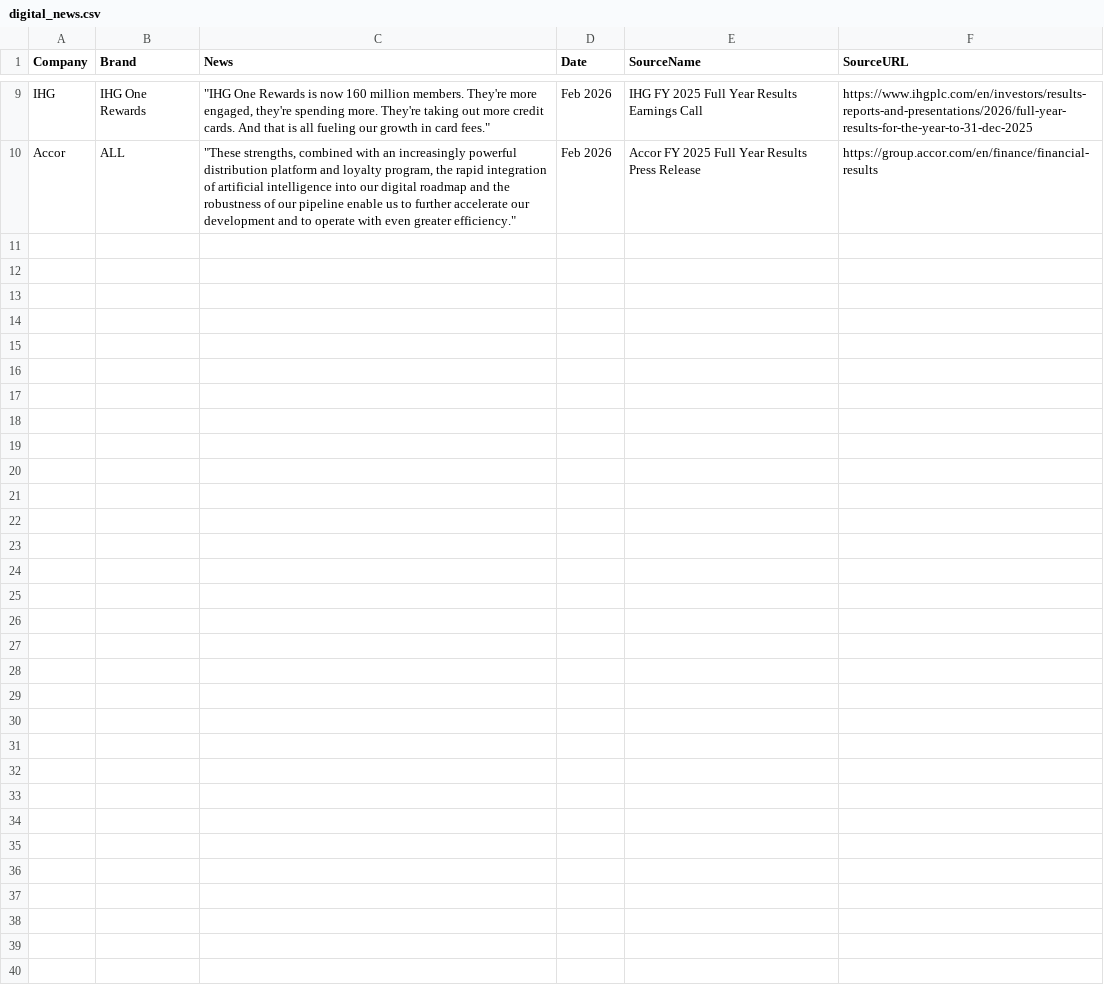
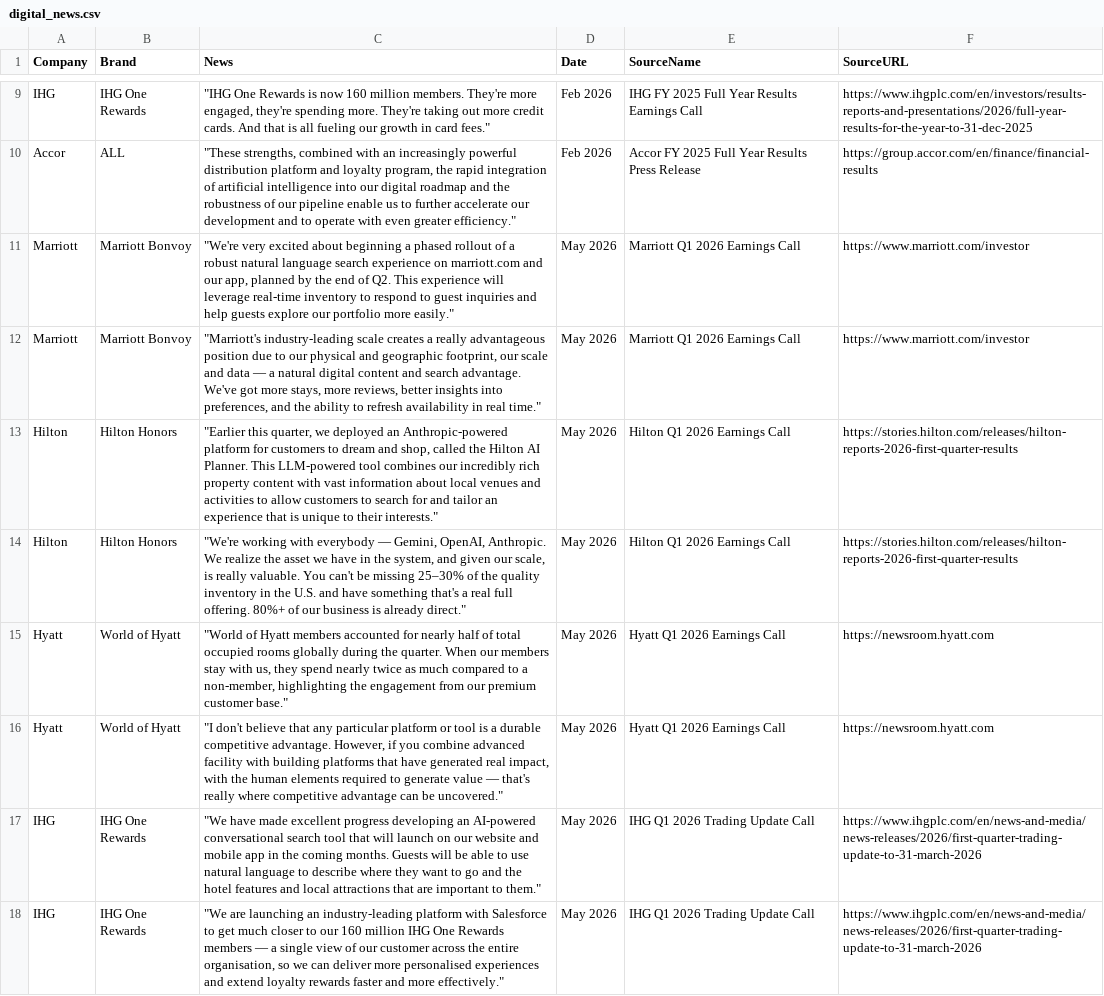
Before and after one commit to amandaseifried/hospitality-dashboard, a CSV file: data/digital_news.csv, drawn as a sheet; only a part is shown, gaps mark what is left out; the diff names each change by its address in the sheet, - before the commit and + after, or states it on an @@ line.

Commit message:
earnings commentary

```diff
--- a/data/digital_news.csv
+++ b/data/digital_news.csv
+row 11: Marriott | Marriott Bonvoy | "We're very excited about beginning a phased rollout of a robust natural language search experience on marriott.com and our app, planned by the end of Q2. This experience will leverage real-time inventory to respond to guest inquiries and help guests explore our portfolio more easily." | May 2026 | Marriott Q1 2026 Earnings Call | https://www.marriott.com/investor
+row 12: Marriott | Marriott Bonvoy | "Marriott's industry-leading scale creates a really advantageous position due to our physical and geographic footprint, our scale and data — a natural digital content and search advantage. We've got more stays, more reviews, better insights into preferences, and the ability to refresh availability in real time." | May 2026 | Marriott Q1 2026 Earnings Call | https://www.marriott.com/investor
+row 13: Hilton | Hilton Honors | "Earlier this quarter, we deployed an Anthropic-powered platform for customers to dream and shop, called the Hilton AI Planner. This LLM-powered tool combines our incredibly rich property content with vast information about local venues and activities to allow customers to search for and tailor an experience that is unique to their interests." | May 2026 | Hilton Q1 2026 Earnings Call | https://stories.hilton.com/releases/hilton-reports-2026-first-quarter-results
+row 14: Hilton | Hilton Honors | "We're working with everybody — Gemini, OpenAI, Anthropic. We realize the asset we have in the system, and given our scale, is really valuable. You can't be missing 25–30% of the quality inventory in the U.S. and have something that's a real full offering. 80%+ of our business is already direct." | May 2026 | Hilton Q1 2026 Earnings Call | https://stories.hilton.com/releases/hilton-reports-2026-first-quarter-results
+row 15: Hyatt | World of Hyatt | "World of Hyatt members accounted for nearly half of total occupied rooms globally during the quarter. When our members stay with us, they spend nearly twice as much compared to a non-member, highlighting the engagement from our premium customer base." | May 2026 | Hyatt Q1 2026 Earnings Call | https://newsroom.hyatt.com
+row 16: Hyatt | World of Hyatt | "I don't believe that any particular platform or tool is a durable competitive advantage. However, if you combine advanced facility with building platforms that have generated real impact, with the human elements required to generate value — that's really where competitive advantage can be uncovered." | May 2026 | Hyatt Q1 2026 Earnings Call | https://newsroom.hyatt.com
+row 17: IHG | IHG One Rewards | "We have made excellent progress developing an AI-powered conversational search tool that will launch on our website and mobile app in the coming months. Guests will be able to use natural language to describe where they want to go and the hotel features and local attractions that are important to them." | May 2026 | IHG Q1 2026 Trading Update Call | https://www.ihgplc.com/en/news-and-media/news-releases/2026/first-quarter-trading-update-to-31-march-2026
+row 18: IHG | IHG One Rewards | "We are launching an industry-leading platform with Salesforce to get much closer to our 160 million IHG One Rewards members — a single view of our customer across the entire organisation, so we can deliver more personalised experiences and extend loyalty rewards faster and more effectively." | May 2026 | IHG Q1 2026 Trading Update Call | https://www.ihgplc.com/en/news-and-media/news-releases/2026/first-quarter-trading-update-to-31-march-2026
```
Also changed, not shown: data/luxury_news.csv.
